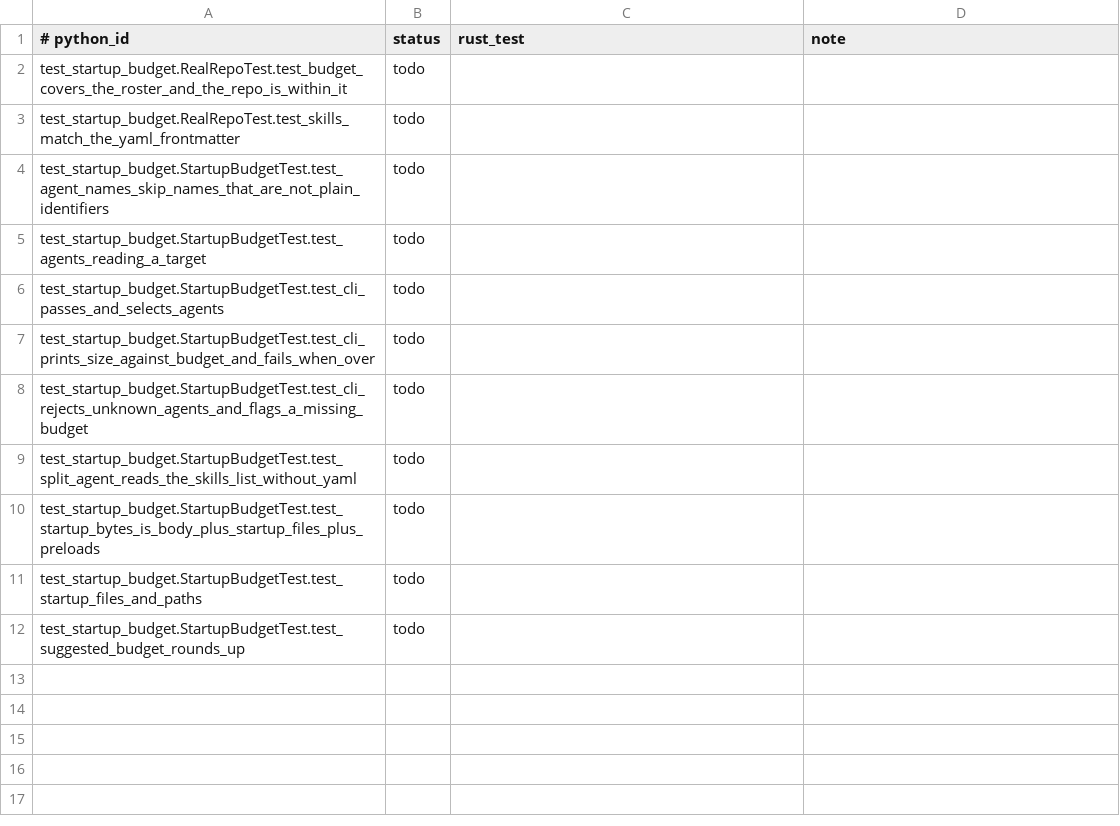
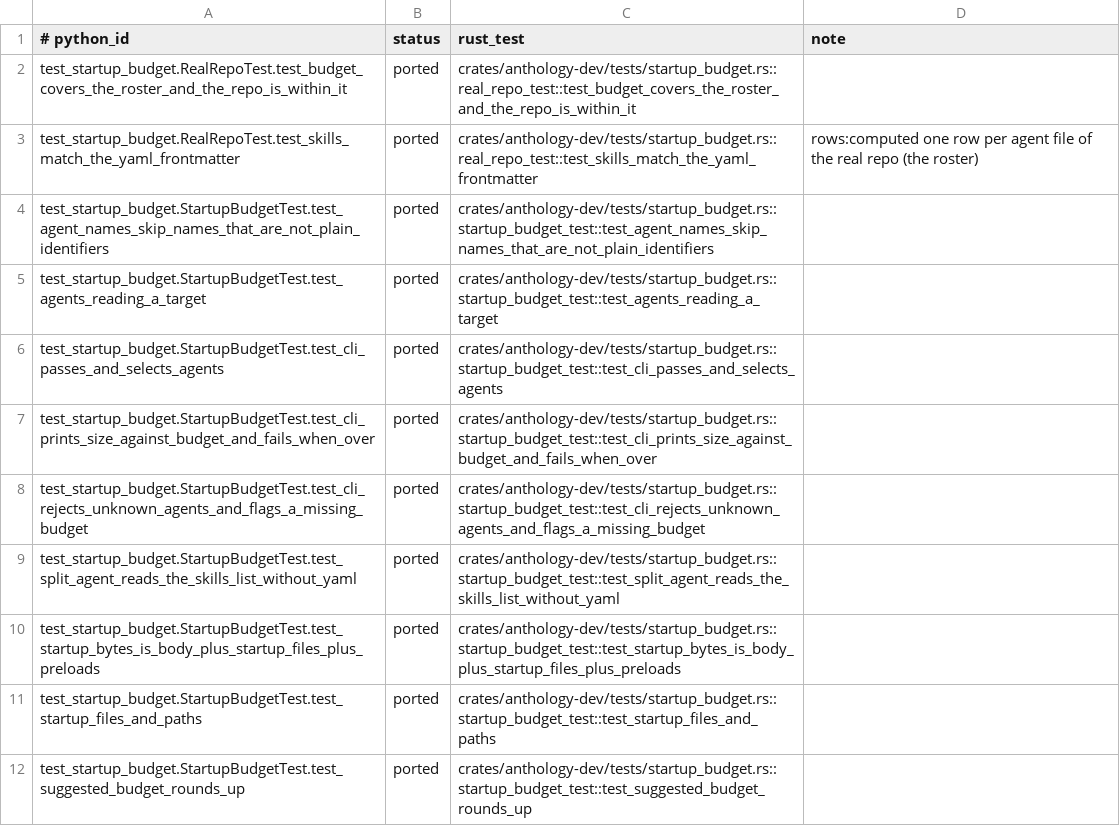
Before and after one commit to rbonweb/anthology, a TSV file: port/ledger/test_startup_budget.tsv, drawn as a sheet.

```diff
--- a/port/ledger/test_startup_budget.tsv
+++ b/port/ledger/test_startup_budget.tsv
@@ -1,12 +1,12 @@
 # python_id	status	rust_test	note
-test_startup_budget.RealRepoTest.test_budget_covers_the_roster_and_the_repo_is_within_it	todo
-test_startup_budget.RealRepoTest.test_skills_match_the_yaml_frontmatter	todo
-test_startup_budget.StartupBudgetTest.test_agent_names_skip_names_that_are_not_plain_identifiers	todo
-test_startup_budget.StartupBudgetTest.test_agents_reading_a_target	todo
-test_startup_budget.StartupBudgetTest.test_cli_passes_and_selects_agents	todo
-test_startup_budget.StartupBudgetTest.test_cli_prints_size_against_budget_and_fails_when_over	todo
-test_startup_budget.StartupBudgetTest.test_cli_rejects_unknown_agents_and_flags_a_missing_budget	todo
-test_startup_budget.StartupBudgetTest.test_split_agent_reads_the_skills_list_without_yaml	todo
-test_startup_budget.StartupBudgetTest.test_startup_bytes_is_body_plus_startup_files_plus_preloads	todo
-test_startup_budget.StartupBudgetTest.test_startup_files_and_paths	todo
-test_startup_budget.StartupBudgetTest.test_suggested_budget_rounds_up	todo
+test_startup_budget.RealRepoTest.test_budget_covers_the_roster_and_the_repo_is_within_it	ported	crates/anthology-dev/tests/startup_budget.rs::real_repo_test::test_budget_covers_the_roster_and_the_repo_is_within_it
+test_startup_budget.RealRepoTest.test_skills_match_the_yaml_frontmatter	ported	crates/anthology-dev/tests/startup_budget.rs::real_repo_test::test_skills_match_the_yaml_frontmatter	rows:computed one row per agent file of the real repo (the roster)
+test_startup_budget.StartupBudgetTest.test_agent_names_skip_names_that_are_not_plain_identifiers	ported	crates/anthology-dev/tests/startup_budget.rs::startup_budget_test::test_agent_names_skip_names_that_are_not_plain_identifiers
+test_startup_budget.StartupBudgetTest.test_agents_reading_a_target	ported	crates/anthology-dev/tests/startup_budget.rs::startup_budget_test::test_agents_reading_a_target
+test_startup_budget.StartupBudgetTest.test_cli_passes_and_selects_agents	ported	crates/anthology-dev/tests/startup_budget.rs::startup_budget_test::test_cli_passes_and_selects_agents
+test_startup_budget.StartupBudgetTest.test_cli_prints_size_against_budget_and_fails_when_over	ported	crates/anthology-dev/tests/startup_budget.rs::startup_budget_test::test_cli_prints_size_against_budget_and_fails_when_over
+test_startup_budget.StartupBudgetTest.test_cli_rejects_unknown_agents_and_flags_a_missing_budget	ported	crates/anthology-dev/tests/startup_budget.rs::startup_budget_test::test_cli_rejects_unknown_agents_and_flags_a_missing_budget
+test_startup_budget.StartupBudgetTest.test_split_agent_reads_the_skills_list_without_yaml	ported	crates/anthology-dev/tests/startup_budget.rs::startup_budget_test::test_split_agent_reads_the_skills_list_without_yaml
+test_startup_budget.StartupBudgetTest.test_startup_bytes_is_body_plus_startup_files_plus_preloads	ported	crates/anthology-dev/tests/startup_budget.rs::startup_budget_test::test_startup_bytes_is_body_plus_startup_files_plus_preloads
+test_startup_budget.StartupBudgetTest.test_startup_files_and_paths	ported	crates/anthology-dev/tests/startup_budget.rs::startup_budget_test::test_startup_files_and_paths
+test_startup_budget.StartupBudgetTest.test_suggested_budget_rounds_up	ported	crates/anthology-dev/tests/startup_budget.rs::startup_budget_test::test_suggested_budget_rounds_up
```
Also changed, not shown: port/ledger/test_eval_baseline.tsv, port/ledger/test_memory_diff.tsv, 8 other files.
